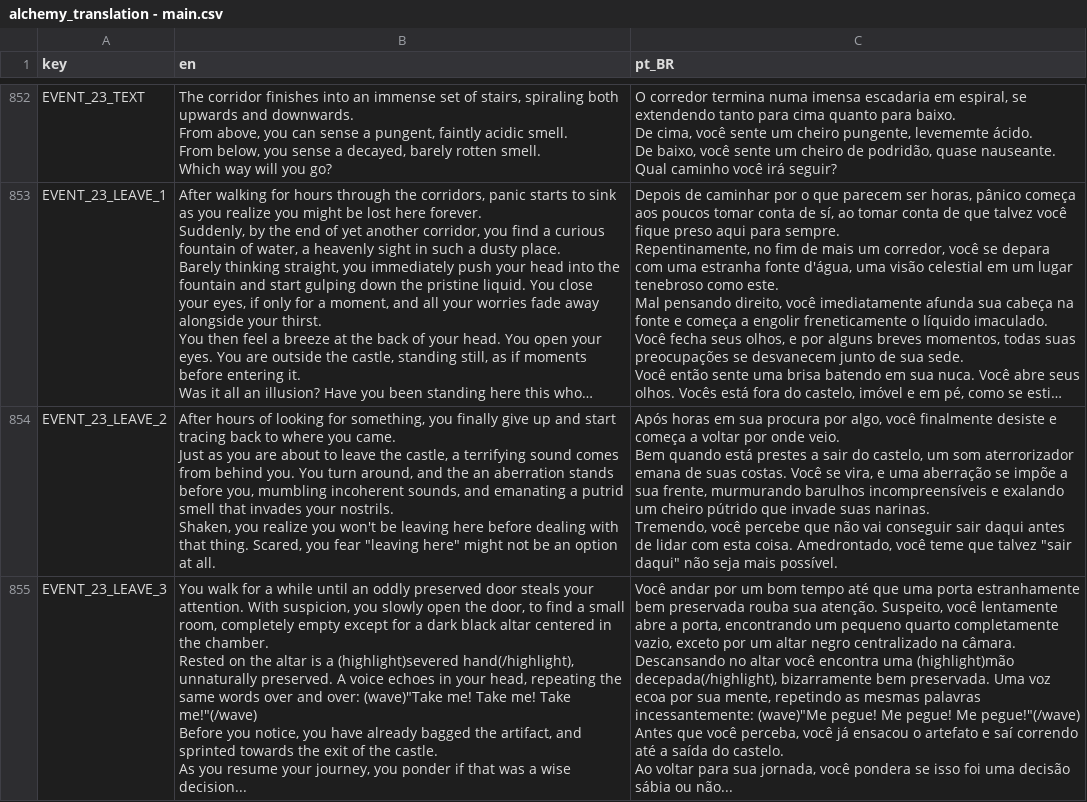
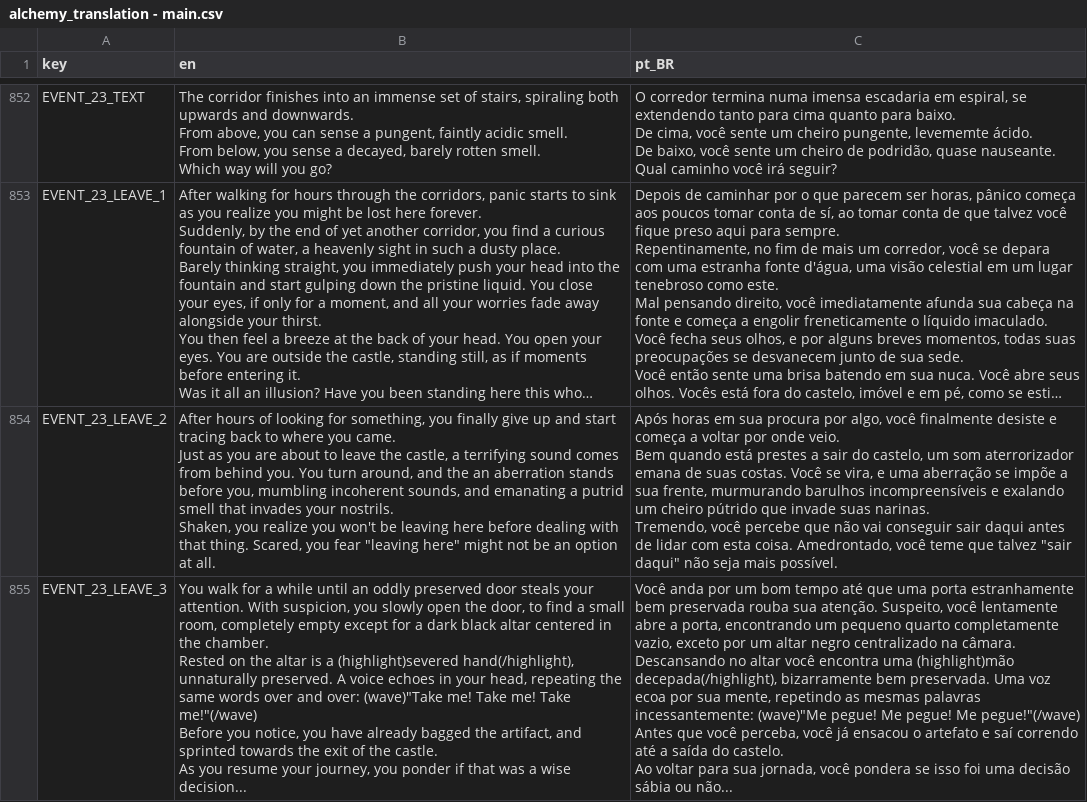
Before and after one commit to Space-Paca/alchemy-game, a CSV file: project/assets/translation/alchemy_translation - main.csv, drawn as a sheet; only a part is shown, gaps mark what is left out; long unchanged cells end in …; the diff covers the shown part only.

Commit message:
Fix typos

```diff
--- a/project/assets/translation/alchemy_translation - main.csv
+++ b/project/assets/translation/alchemy_translation - main.csv
@@ -1550,14 +1548,14 @@ Bem quando está prestes a sair do castelo, um som aterrorizador emana de suas c
 Tremendo, você percebe que não vai conseguir sair daqui antes de lidar com esta coisa. Amedrontado, você teme que talvez ""sair daqui"" não seja mais possível."
-EVENT_23_LEAVE_3,"You walk for a while until an oddly preserved door steals your attention. With suspicion, you slowly open the door, to find a small room, completely empty except for a dark black altar centered in the chamber.
-
-Rested on the altar is a (highlight)severed hand(/highlight), unnaturally preserved. A voice echoes in your head, repeating the same words over and over: (wave)""Take me! Take me! Take me!""(/wave)
-
-Before you notice, you have already bagged the artifact, and sprinted towards the exit of the castle.
-
-As you resume your journey, you ponder if that was a wise decision...","Você andar por um bom tempo até que uma porta estranhamente bem preservada rouba sua atenção. Suspeito, você lentamente abre a porta, encontrando um pequeno quarto completamente vazio, exceto por um altar negro centralizado na câmara.
-
-Descansando no altar você encontra uma (highlight)mão decepada(/highlight), bizarramente bem preservada. Uma voz ecoa por sua mente, repetindo as mesmas palavras incessantemente: (wave)""Me pegue! Me pegue! Me pegue!""(/wave)
-
-Antes que você perceba, você já ensacou o artefato e saí correndo até a saída do castelo.
-
-Ao voltar para sua jornada, você pondera se isso foi uma decisão sábia ou não..."
+EVENT_23_LEAVE_3,"You walk for a while until an oddly preserved door steals your attention. With suspicion, you slowly open the door, to find a small room, completely empty except for a dark black altar centered in the chamber.
+
+Rested on the altar is a (highlight)severed hand(/highlight), unnaturally preserved. A voice echoes in your head, repeating the same words over and over: (wave)""Take me! Take me! Take me!""(/wave)
+
+Before you notice, you have already bagged the artifact, and sprinted towards the exit of the castle.
+
+As you resume your journey, you ponder if that was a wise decision...","Você anda por um bom tempo até que uma porta estranhamente bem preservada rouba sua atenção. Suspeito, você lentamente abre a porta, encontrando um pequeno quarto completamente vazio, exceto por um altar negro centralizado na câmara.
+
+Descansando no altar você encontra uma (highlight)mão decepada(/highlight), bizarramente bem preservada. Uma voz ecoa por sua mente, repetindo as mesmas palavras incessantemente: (wave)""Me pegue! Me pegue! Me pegue!""(/wave)
+
+Antes que você perceba, você já ensacou o artefato e saí correndo até a saída do castelo.
+
+Ao voltar para sua jornada, você pondera se isso foi uma decisão sábia ou não..."
```
Also changed, not shown: 2 edited cells elsewhere in this file, 2 other files.
